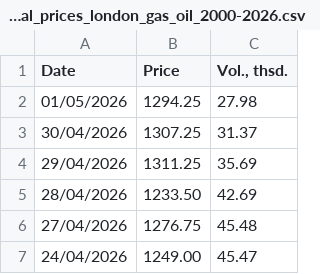
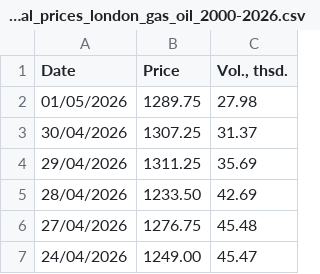
Before and after one commit to em-sig-git/investing-data-tracker-files, a CSV file: data/investing.com_historical_prices_london_gas_oil_2000-2026.csv, drawn as a sheet; only a part is shown.

```diff
--- a/data/investing.com_historical_prices_london_gas_oil_2000-2026.csv
+++ b/data/investing.com_historical_prices_london_gas_oil_2000-2026.csv
@@ -1,3 +1,3 @@
 Date,Price,"Vol., thsd."
-01/05/2026,1294.25,27.98
+01/05/2026,1289.75,27.98
 30/04/2026,1307.25,31.37
```
